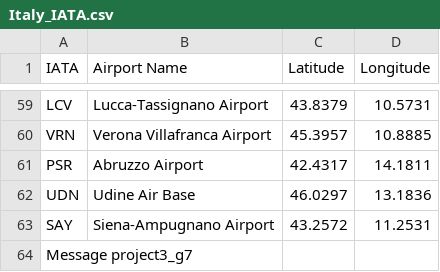
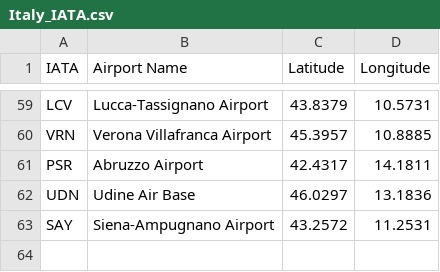
Before and after one commit to ashley-ley/airline-data-analysis, a CSV file: IATA_codes/Italy_IATA.csv, drawn as a sheet; only a part is shown, gaps mark what is left out.

```diff
--- a/IATA_codes/Italy_IATA.csv
+++ b/IATA_codes/Italy_IATA.csv
@@ -63,2 +63 @@ UDN,Udine Air Base,46.0297,13.1836
 SAY,Siena-Ampugnano Airport,43.2572,11.2531
-Message project3_g7,,,
```
Also changed, not shown: IATA_codes/Mexico_IATA.csv, 3 other files.
